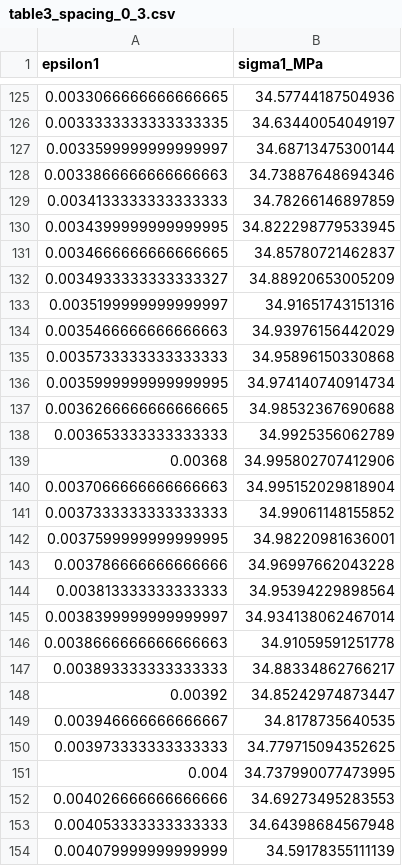
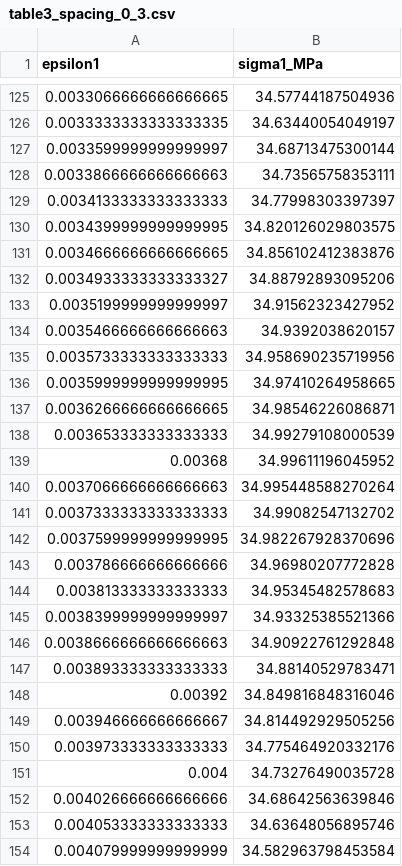
Before and after one commit to jiangnan030-del/rock-weibull-multifractal-model, a CSV file: curves/table3_spacing_0_3.csv, drawn as a sheet; only a part is shown, gaps mark what is left out; the diff covers the shown part only.

```diff
--- a/curves/table3_spacing_0_3.csv
+++ b/curves/table3_spacing_0_3.csv
@@ -127,28 +127,28 @@ epsilon1,sigma1_MPa
 0.0033599999999999997,34.68713475300144
-0.0033866666666666663,34.73887648694346
-0.0034133333333333333,34.78266146897859
-0.0034399999999999995,34.822298779533945
-0.0034666666666666665,34.85780721462837
-0.0034933333333333327,34.88920653005209
-0.0035199999999999997,34.91651743151316
-0.0035466666666666663,34.93976156442029
-0.0035733333333333333,34.95896150330868
-0.0035999999999999995,34.974140740914734
-0.0036266666666666665,34.98532367690688
-0.003653333333333333,34.9925356062789
-0.00368,34.995802707412906
-0.0037066666666666663,34.995152029818904
-0.0037333333333333333,34.99061148155852
-0.0037599999999999995,34.98220981636001
-0.003786666666666666,34.96997662043228
-0.003813333333333333,34.95394229898564
-0.0038399999999999997,34.934138062467014
-0.0038666666666666663,34.91059591251778
-0.003893333333333333,34.88334862766217
-0.00392,34.85242974873447
-0.003946666666666667,34.8178735640535
-0.003973333333333333,34.779715094352625
-0.004,34.737990077473995
-0.004026666666666666,34.69273495283553
-0.004053333333333333,34.64398684567948
-0.004079999999999999,34.59178355111139
+0.0033866666666666663,34.73565758353111
+0.0034133333333333333,34.77998303397397
+0.0034399999999999995,34.820126029803575
+0.0034666666666666665,34.856102412383876
+0.0034933333333333327,34.88792893095206
+0.0035199999999999997,34.91562323427952
+0.0035466666666666663,34.9392038620157
+0.0035733333333333333,34.958690235719956
+0.0035999999999999995,34.97410264958665
+0.0036266666666666665,34.98546226086871
+0.003653333333333333,34.99279108000539
+0.00368,34.99611196045952
+0.0037066666666666663,34.995448588270264
+0.0037333333333333333,34.99082547132702
+0.0037599999999999995,34.982267928370696
+0.003786666666666666,34.96980207772828
+0.003813333333333333,34.95345482578683
+0.0038399999999999997,34.93325385521366
+0.0038666666666666663,34.90922761292848
+0.003893333333333333,34.88140529783471
+0.00392,34.849816848316046
+0.003946666666666667,34.814492929505256
+0.003973333333333333,34.775464920332176
+0.004,34.73276490035728
+0.004026666666666666,34.68642563639846
+0.004053333333333333,34.63648056895746
+0.004079999999999999,34.582963798453584
```
Also changed, not shown: 147 edited cells elsewhere in this file, curves/table3_spacing_0_9.csv, curves/table4_spacing_0_1.csv, 18 other files.
